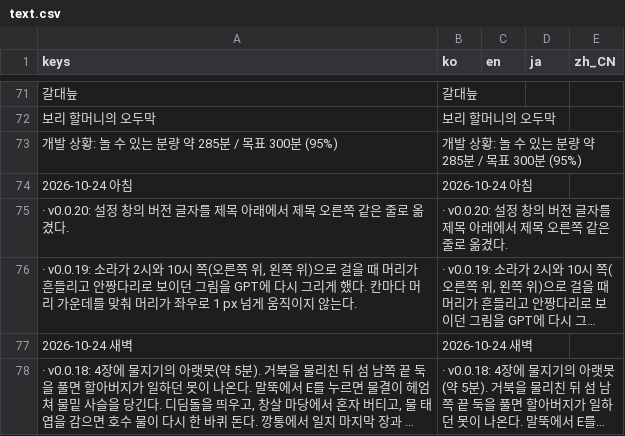
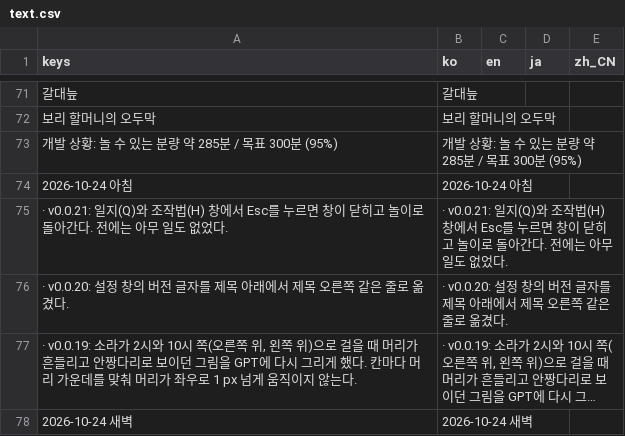
Before and after one commit to destory1984/oddity-of-the-wilds, a CSV file: godot/i18n/text.csv, drawn as a sheet; only a part is shown, gaps mark what is left out; the shorter side is filled out with more unchanged rows; long unchanged cells end in …; the diff names each change by its address in the sheet, - before the commit and + after, or states it on an @@ line.

```diff
--- a/godot/i18n/text.csv
+++ b/godot/i18n/text.csv
+row 75: · v0.0.21: 일지(Q)와 조작법(H) 창에서 Esc를 누르면 창이 닫히고 놀이로 돌아간다. 전에는 아무 일도 없었다. | · v0.0.21: 일지(Q)와 조작법(H) 창에서 Esc를 누르면 창이 닫히고 놀이로 돌아간다. 전에는 아무 일도 없었다.
```
Also changed, not shown: 7 other files.
